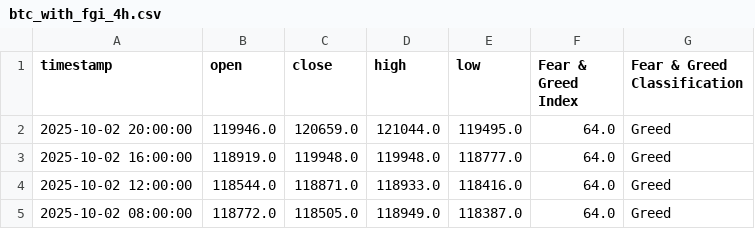
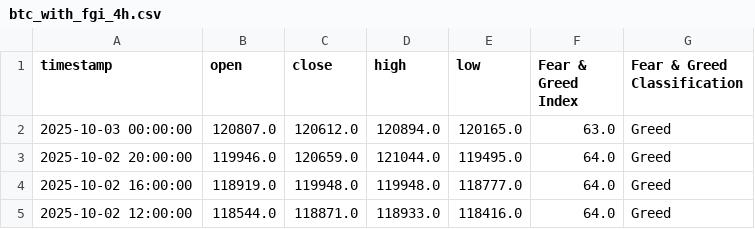
Before and after one commit to MetalGrey/btc-fgi-daily-2020, a CSV file: datasets/btc_with_fgi_4h.csv, drawn as a sheet; only a part is shown; the shorter side is filled out with more unchanged rows; the diff names each change by its address in the sheet, - before the commit and + after, or states it on an @@ line.

```diff
--- a/datasets/btc_with_fgi_4h.csv
+++ b/datasets/btc_with_fgi_4h.csv
+row 2: 2025-10-03 00:00:00 | 120807.0 | 120612.0 | 120894.0 | 120165.0 | 63.0 | Greed
```
